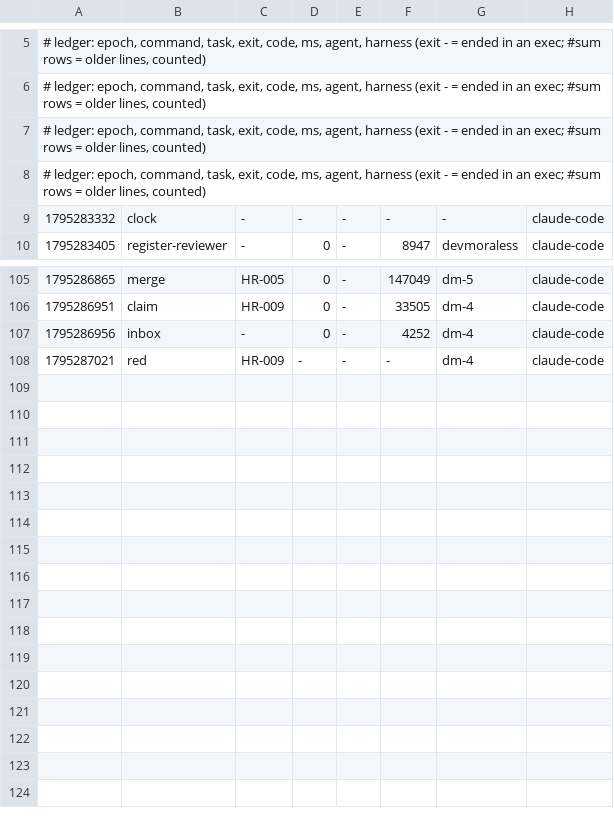
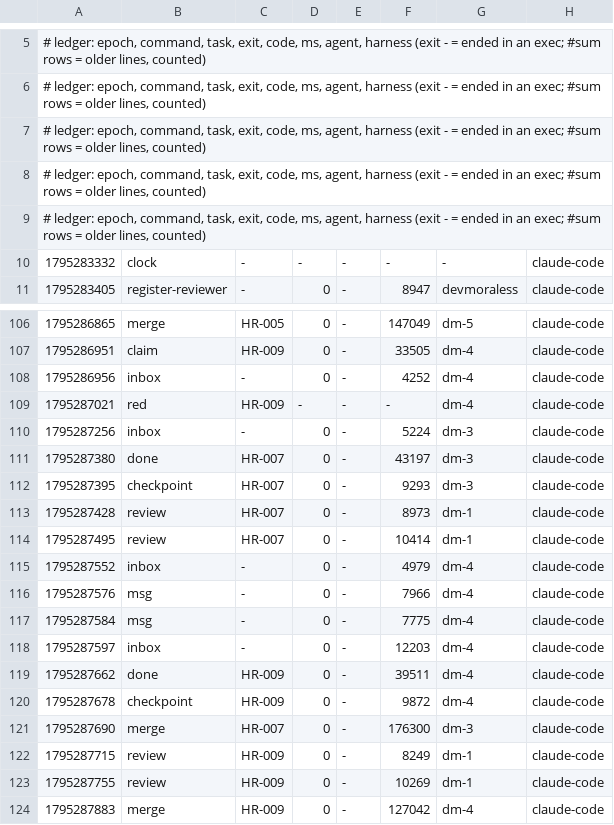
Before and after one commit to devmoraless/hilo-rosa, a TSV file: metrics/2026-11-21-50238.tsv, drawn as a sheet; only a part is shown, gaps mark what is left out; the diff names each change by its address in the sheet, - before the commit and + after, or states it on an @@ line.

Commit message:
uak: blackbox +1, metrics +15

```diff
--- a/metrics/2026-11-21-50238.tsv
+++ b/metrics/2026-11-21-50238.tsv
+row 9: # ledger: epoch, command, task, exit, code, ms, agent, harness (exit - = ended in an exec; #sum rows = older lines, counted)
+row 110: 1795287256 | inbox | - | 0 | - | 5224 | dm-3 | claude-code
+row 111: 1795287380 | done | HR-007 | 0 | - | 43197 | dm-3 | claude-code
+row 112: 1795287395 | checkpoint | HR-007 | 0 | - | 9293 | dm-3 | claude-code
+row 113: 1795287428 | review | HR-007 | 0 | - | 8973 | dm-1 | claude-code
+row 114: 1795287495 | review | HR-007 | 0 | - | 10414 | dm-1 | claude-code
+row 115: 1795287552 | inbox | - | 0 | - | 4979 | dm-4 | claude-code
+row 116: 1795287576 | msg | - | 0 | - | 7966 | dm-4 | claude-code
+row 117: 1795287584 | msg | - | 0 | - | 7775 | dm-4 | claude-code
+row 118: 1795287597 | inbox | - | 0 | - | 12203 | dm-4 | claude-code
+row 119: 1795287662 | done | HR-009 | 0 | - | 39511 | dm-4 | claude-code
+row 120: 1795287678 | checkpoint | HR-009 | 0 | - | 9872 | dm-4 | claude-code
+row 121: 1795287690 | merge | HR-007 | 0 | - | 176300 | dm-3 | claude-code
+row 122: 1795287715 | review | HR-009 | 0 | - | 8249 | dm-1 | claude-code
+row 123: 1795287755 | review | HR-009 | 0 | - | 10269 | dm-1 | claude-code
+row 124: 1795287883 | merge | HR-009 | 0 | - | 127042 | dm-4 | claude-code
```
Also changed, not shown: 1 other file.
